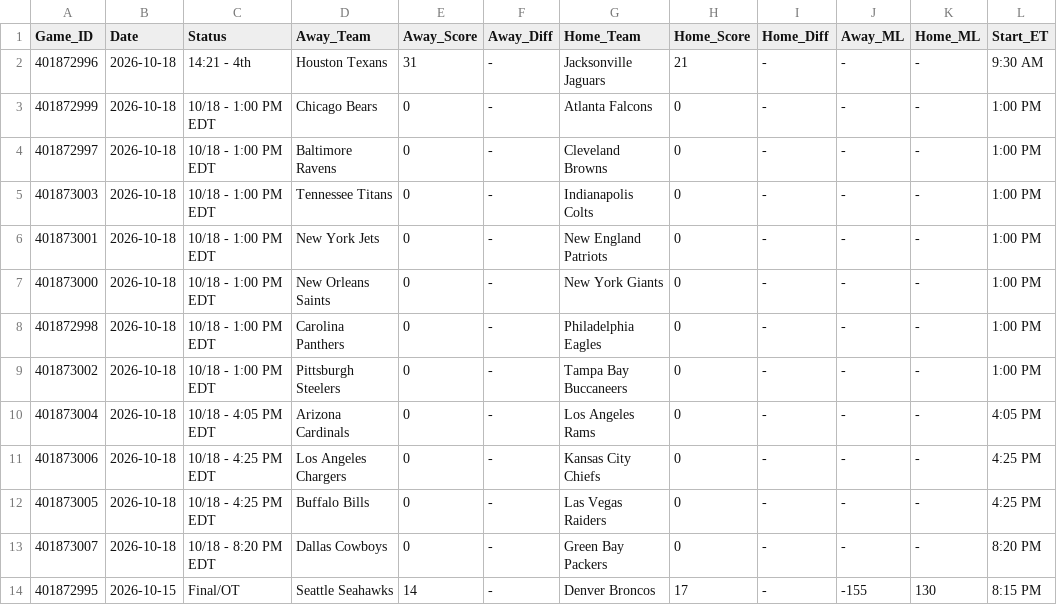
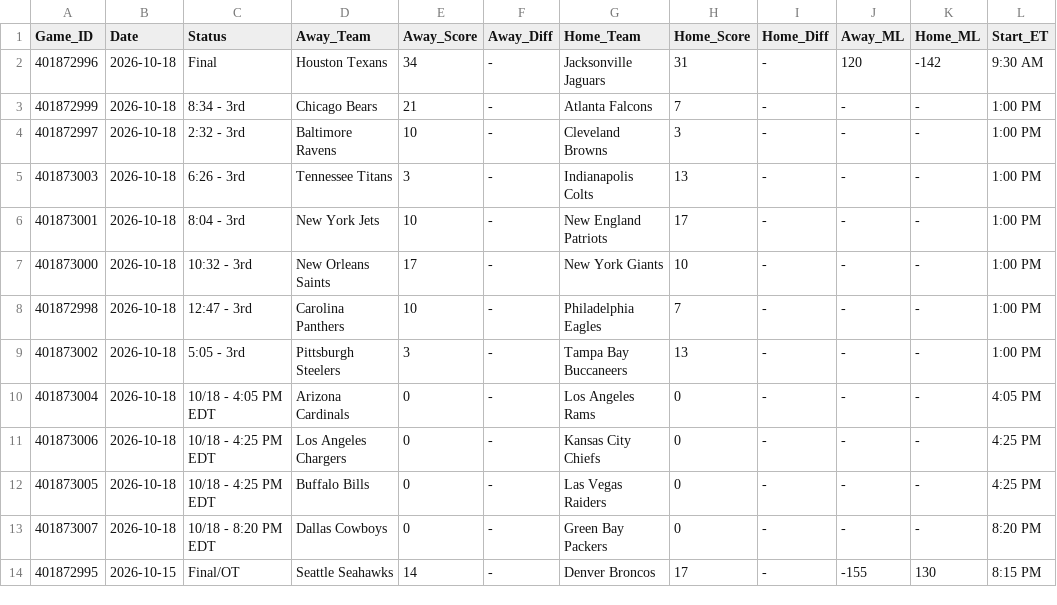
Before and after one commit to danreed001-droid/sport, a CSV file: data/raw/master_nfl_scores.csv, drawn as a sheet; only a part is shown.

```diff
--- a/data/raw/master_nfl_scores.csv
+++ b/data/raw/master_nfl_scores.csv
@@ -1,10 +1,10 @@
 Game_ID,Date,Status,Away_Team,Away_Score,Away_Diff,Home_Team,Home_Score,Home_Diff,Away_ML,Home_ML,Start_ET
-401872996,2026-10-18,14:21 - 4th,Houston Texans,31,-,Jacksonville Jaguars,21,-,-,-,9:30 AM
-401872999,2026-10-18,10/18 - 1:00 PM EDT,Chicago Bears,0,-,Atlanta Falcons,0,-,-,-,1:00 PM
-401872997,2026-10-18,10/18 - 1:00 PM EDT,Baltimore Ravens,0,-,Cleveland Browns,0,-,-,-,1:00 PM
-401873003,2026-10-18,10/18 - 1:00 PM EDT,Tennessee Titans,0,-,Indianapolis Colts,0,-,-,-,1:00 PM
-401873001,2026-10-18,10/18 - 1:00 PM EDT,New York Jets,0,-,New England Patriots,0,-,-,-,1:00 PM
-401873000,2026-10-18,10/18 - 1:00 PM EDT,New Orleans Saints,0,-,New York Giants,0,-,-,-,1:00 PM
-401872998,2026-10-18,10/18 - 1:00 PM EDT,Carolina Panthers,0,-,Philadelphia Eagles,0,-,-,-,1:00 PM
-401873002,2026-10-18,10/18 - 1:00 PM EDT,Pittsburgh Steelers,0,-,Tampa Bay Buccaneers,0,-,-,-,1:00 PM
+401872996,2026-10-18,Final,Houston Texans,34,-,Jacksonville Jaguars,31,-,120,-142,9:30 AM
+401872999,2026-10-18,8:34 - 3rd,Chicago Bears,21,-,Atlanta Falcons,7,-,-,-,1:00 PM
+401872997,2026-10-18,2:32 - 3rd,Baltimore Ravens,10,-,Cleveland Browns,3,-,-,-,1:00 PM
+401873003,2026-10-18,6:26 - 3rd,Tennessee Titans,3,-,Indianapolis Colts,13,-,-,-,1:00 PM
+401873001,2026-10-18,8:04 - 3rd,New York Jets,10,-,New England Patriots,17,-,-,-,1:00 PM
+401873000,2026-10-18,10:32 - 3rd,New Orleans Saints,17,-,New York Giants,10,-,-,-,1:00 PM
+401872998,2026-10-18,12:47 - 3rd,Carolina Panthers,10,-,Philadelphia Eagles,7,-,-,-,1:00 PM
+401873002,2026-10-18,5:05 - 3rd,Pittsburgh Steelers,3,-,Tampa Bay Buccaneers,13,-,-,-,1:00 PM
 401873004,2026-10-18,10/18 - 4:05 PM EDT,Arizona Cardinals,0,-,Los Angeles Rams,0,-,-,-,4:05 PM
```
Also changed, not shown: 6 other files.
